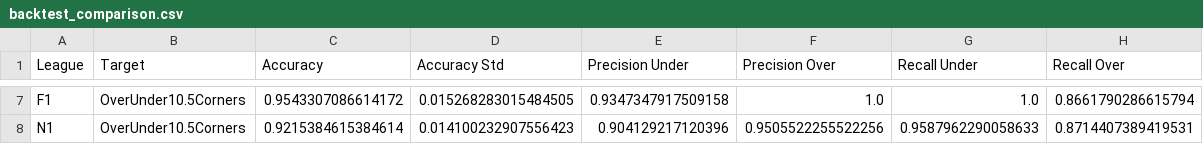
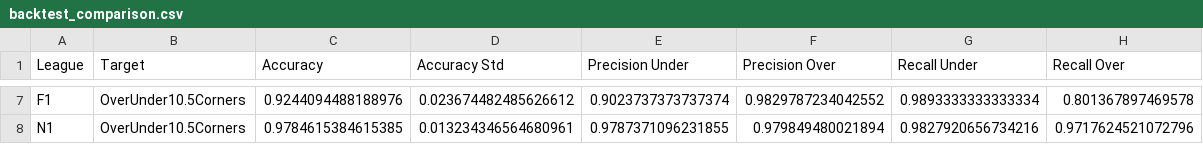
Before and after one commit to AlexOla-NG/AIFootballPredictions, a CSV file: backtest_results/backtest_comparison.csv, drawn as a sheet; only a part is shown, gaps mark what is left out; the diff covers the shown part only; the diff names each change by its address in the sheet, - before the commit and + after, or states it on an @@ line.

```diff
--- a/backtest_results/backtest_comparison.csv
+++ b/backtest_results/backtest_comparison.csv
-C7 (Accuracy): 0.9543307086614172
+C7 (Accuracy): 0.9244094488188976
-D7 (Accuracy Std): 0.015268283015484505
+D7 (Accuracy Std): 0.023674482485626612
-E7 (Precision Under): 0.9347347917509158
+E7 (Precision Under): 0.9023737373737374
-F7 (Precision Over): 1.0
+F7 (Precision Over): 0.9829787234042552
-G7 (Recall Under): 1.0
+G7 (Recall Under): 0.9893333333333334
-H7 (Recall Over): 0.8661790286615794
+H7 (Recall Over): 0.801367897469578
-C8 (Accuracy): 0.9215384615384614
+C8 (Accuracy): 0.9784615384615385
-D8 (Accuracy Std): 0.014100232907556423
+D8 (Accuracy Std): 0.013234346564680961
-E8 (Precision Under): 0.904129217120396
+E8 (Precision Under): 0.9787371096231855
-F8 (Precision Over): 0.9505522255522256
+F8 (Precision Over): 0.979849480021894
-G8 (Recall Under): 0.9587962290058633
+G8 (Recall Under): 0.9827920656734216
-H8 (Recall Over): 0.8714407389419531
+H8 (Recall Over): 0.9717624521072796
```
Also changed, not shown: 30 edited cells elsewhere in this file, backtest_history.csv, data/processed/D1_merged_preprocessed.csv, 33 other files.
